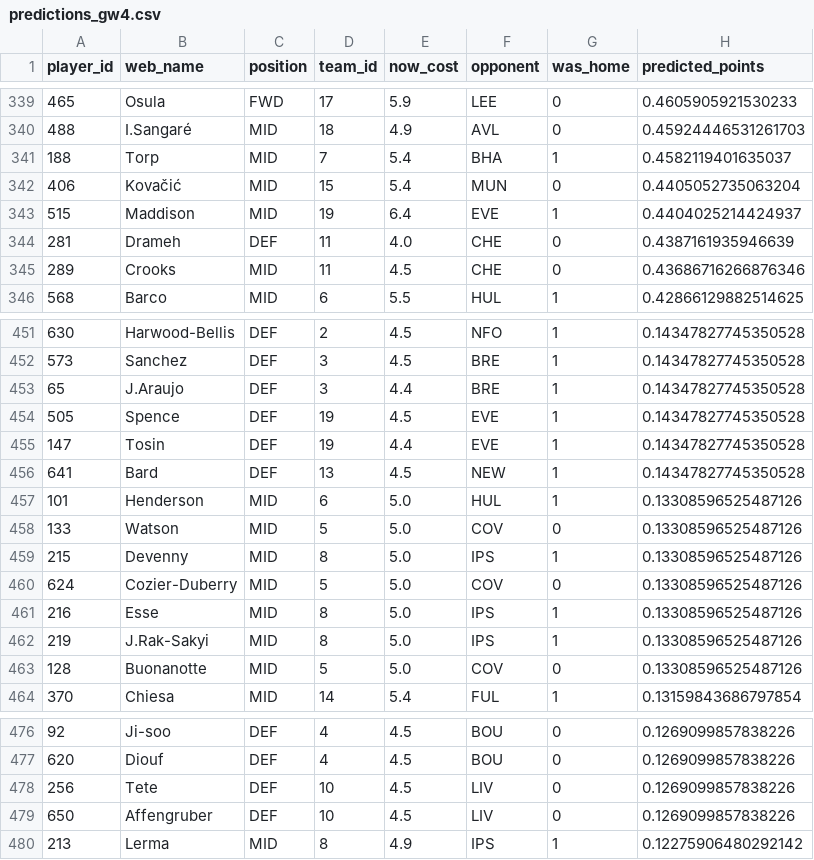
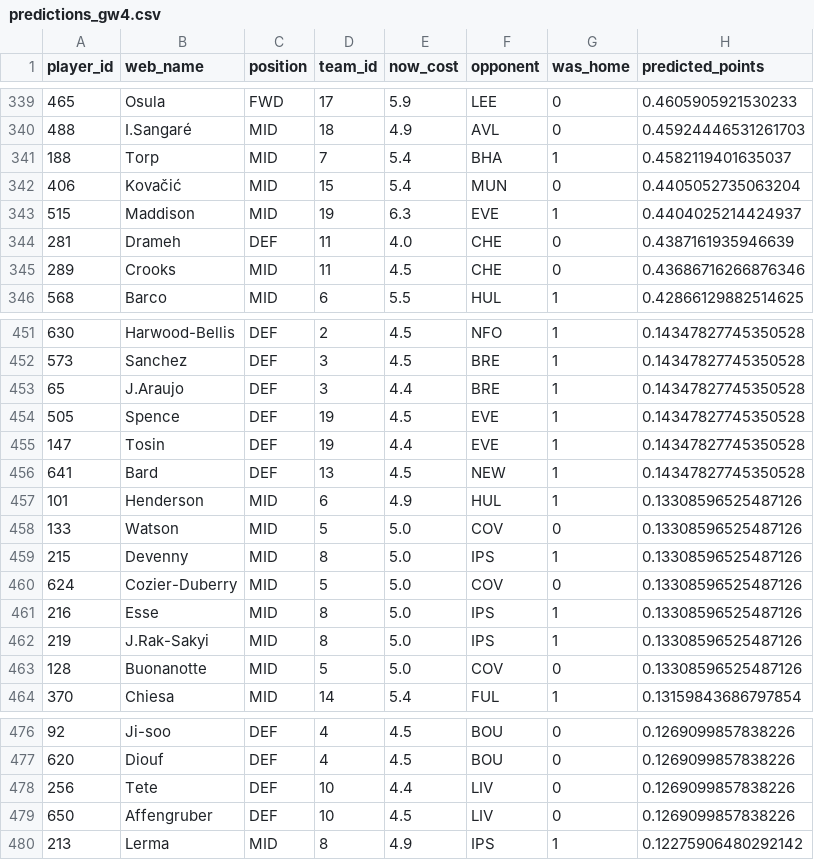
Before and after one commit to Visino2/fpl-predictor, a CSV file: backend/data/predictions_gw4.csv, drawn as a sheet; only a part is shown, gaps mark what is left out; the diff covers the shown part only; the diff names each change by its address in the sheet, - before the commit and + after, or states it on an @@ line.

```diff
--- a/backend/data/predictions_gw4.csv
+++ b/backend/data/predictions_gw4.csv
-E343 (now_cost): 6.4
+E343 (now_cost): 6.3
-E457 (now_cost): 5.0
+E457 (now_cost): 4.9
-E478 (now_cost): 4.5
+E478 (now_cost): 4.4
```
Also changed, not shown: 7 edited cells elsewhere in this file, 1 other file.
